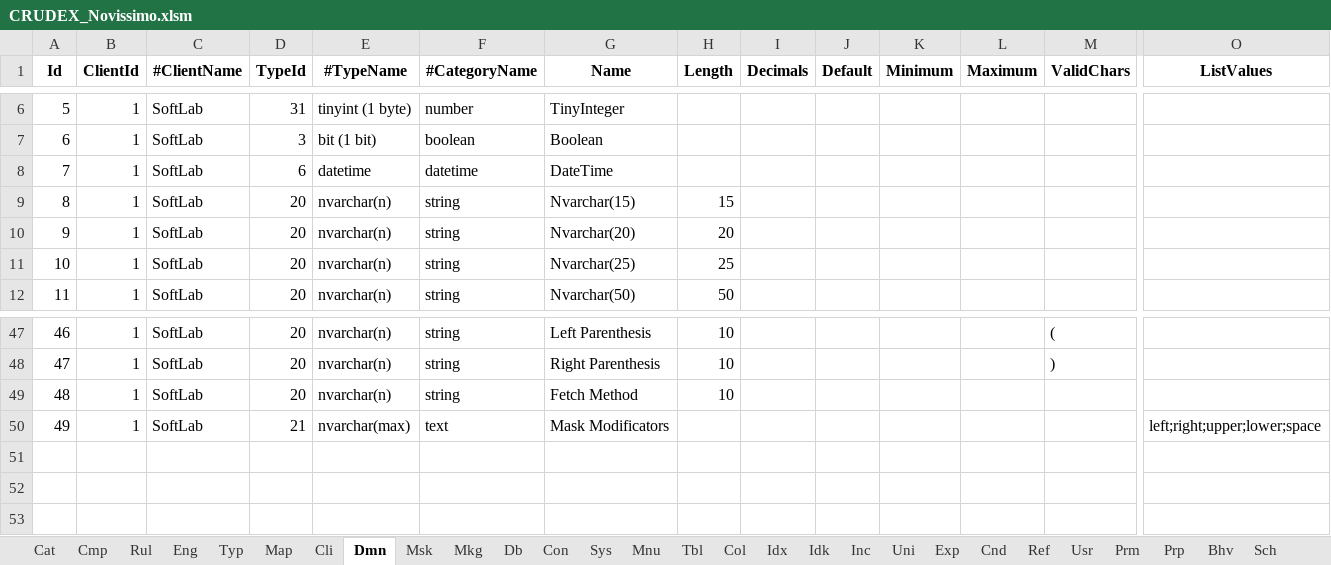
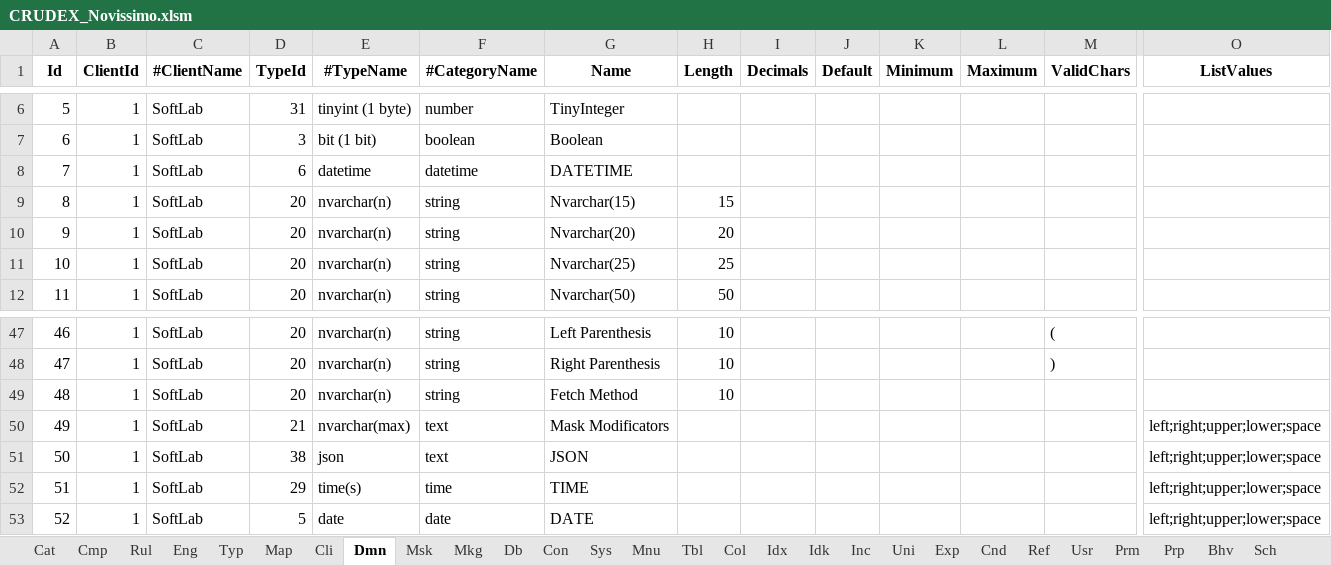
Before and after one commit to joaolabrego/CRUDEX, an Excel workbook: CRUDEX/StaticFiles/Assets/CRUDEX_Novissimo.xlsm, sheet Dmn, drawn as a sheet; only a part is shown, gaps mark what is left out; values as stored, in another font and other column widths than the file's, no borders; rows hold the shown columns only; the diff names each change by its address in the sheet, - before the commit and + after, or states it on an @@ line.

```diff
--- a/CRUDEX/StaticFiles/Assets/CRUDEX_Novissimo.xlsm (sheet Dmn)
+++ b/CRUDEX/StaticFiles/Assets/CRUDEX_Novissimo.xlsm (sheet Dmn)
-G8 (Name): DateTime
+G8 (Name): DATETIME
+row 51: 50 | 1 | SoftLab | 38 | json | text | JSON |  |  |  |  |  |  | left;right;upper;lower;space
+row 52: 51 | 1 | SoftLab | 29 | time(s) | time | TIME |  |  |  |  |  |  | left;right;upper;lower;space
+row 53: 52 | 1 | SoftLab | 5 | date | date | DATE |  |  |  |  |  |  | left;right;upper;lower;space
```
Also changed, not shown: sheet Col.
